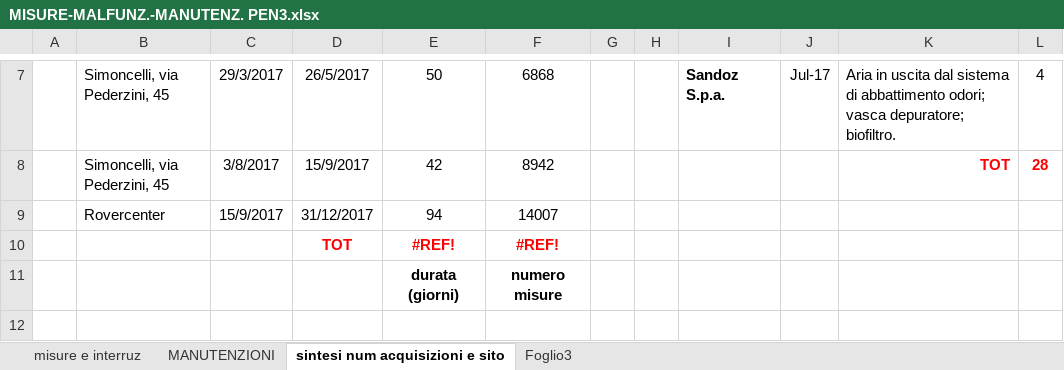
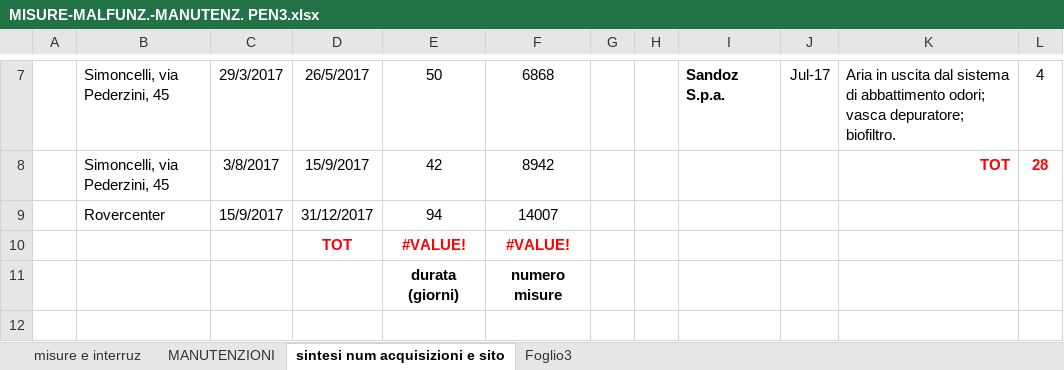
Before and after one commit to AdrianoVoltolini/Naso_Elettronico, an Excel workbook: MISURE-MALFUNZ.-MANUTENZ. PEN3.xlsx, sheet sintesi num acquisizioni e sito, drawn as a sheet; only a part is shown, gaps mark what is left out; values as stored, in another font and other column widths than the file's, no borders; charts and pictures not drawn; removed rows and columns are numbered as before the commit, all else as after; the diff names each change by its address in the sheet, - before the commit and + after, or states it on an @@ line.

```diff
--- a/MISURE-MALFUNZ.-MANUTENZ. PEN3.xlsx (sheet sintesi num acquisizioni e sito)
+++ b/MISURE-MALFUNZ.-MANUTENZ. PEN3.xlsx (sheet sintesi num acquisizioni e sito)
-row 10:  |  |  | TOT | #REF! | #REF!
+row 10:  |  |  | TOT | #VALUE! | #VALUE!
```
Also changed, not shown: sheet misure e interruz, formulas that keep their value, charts or pictures, 3 other files.
